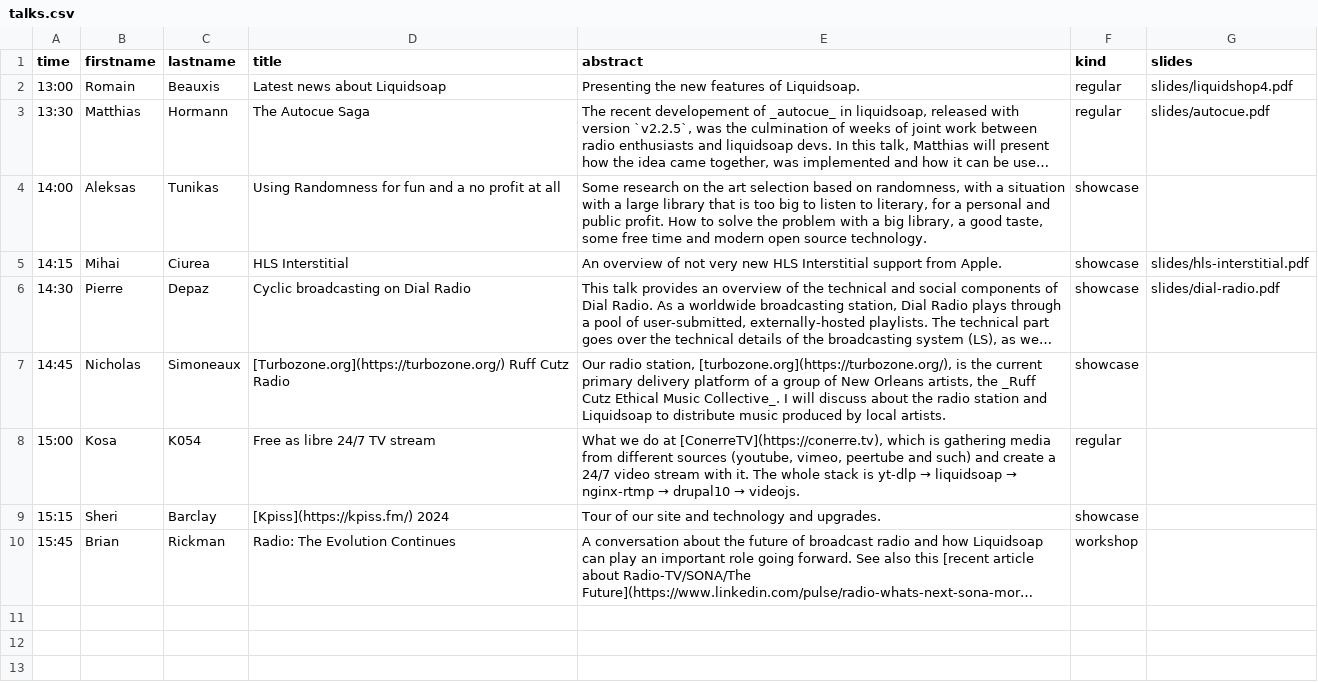
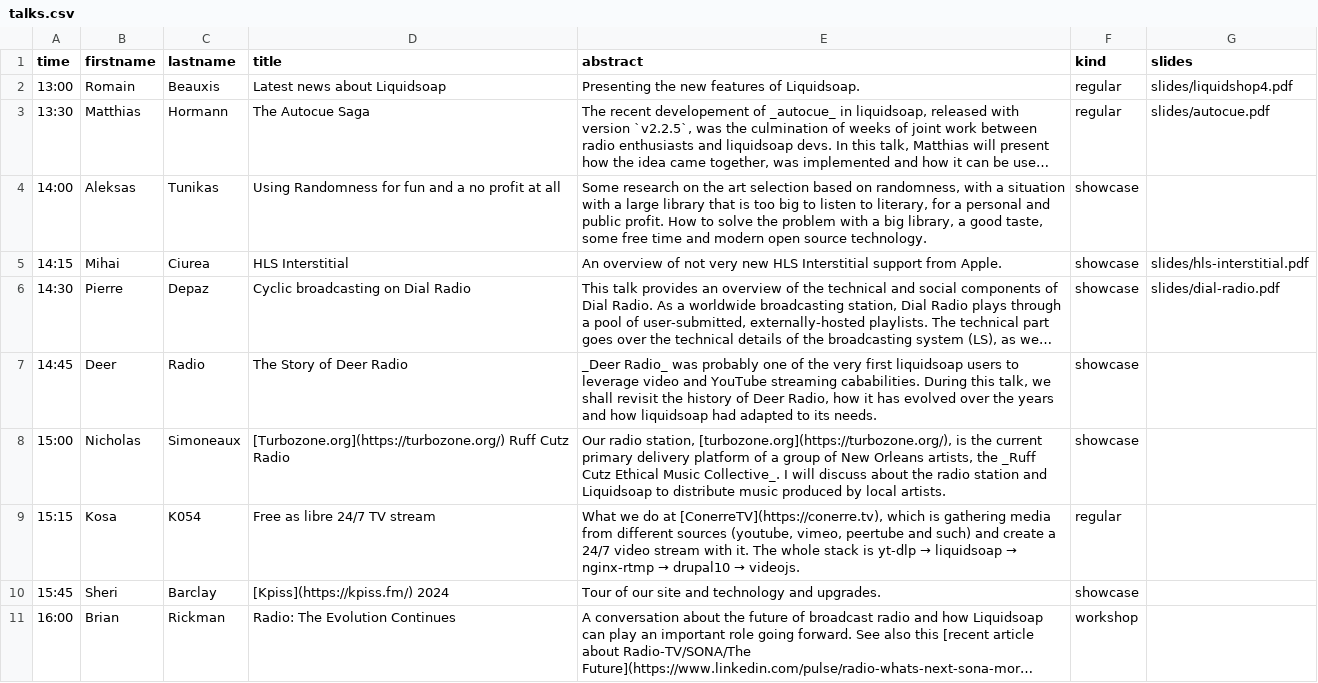
Before and after one commit to savonet/liquidshop, a CSV file: _data/ls4/talks.csv, drawn as a sheet; long unchanged cells end in …; addresses are those after the commit; the diff names each change by its address in the sheet, - before the commit and + after, or states it on an @@ line.

Commit message:
Revert "No more deer radio."
This reverts commit 7df9f84a8196b15fac2fbbff81d54e11d3b16523.

```diff
--- a/_data/ls4/talks.csv
+++ b/_data/ls4/talks.csv
+row 7: 14:45 | Deer | Radio | The Story of Deer Radio | _Deer Radio_ was probably one of the very first liquidsoap users to leverage video and YouTube streaming cababilities. During this talk, we shall revisit the history of Deer Radio, how it has evolved over the years and how liquidsoap had adapted to its needs. | showcase
-A8 (time): 14:45
+A8 (time): 15:00
-A9 (time): 15:00
+A9 (time): 15:15
-A10 (time): 15:15
+A10 (time): 15:45
-A11 (time): 15:45
+A11 (time): 16:00
```
